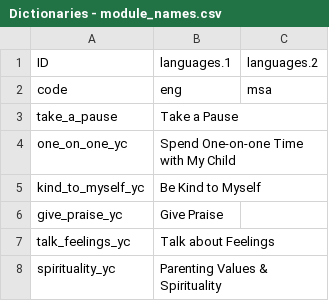
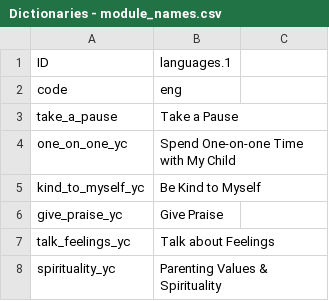
Before and after one commit to IDEMSInternational/plh-digital-content, a CSV file: translations/parent_text_v2_malaysia/en/Dictionaries - module_names.csv, drawn as a sheet; only a part is shown; the diff names each change by its address in the sheet, - before the commit and + after, or states it on an @@ line.

Commit message:
Update Dictionaries - module_names.csv

```diff
--- a/translations/parent_text_v2_malaysia/en/Dictionaries - module_names.csv
+++ b/translations/parent_text_v2_malaysia/en/Dictionaries - module_names.csv
-C1: languages.2
+C1: (empty)
-C2: msa
+C2: (empty)
```
